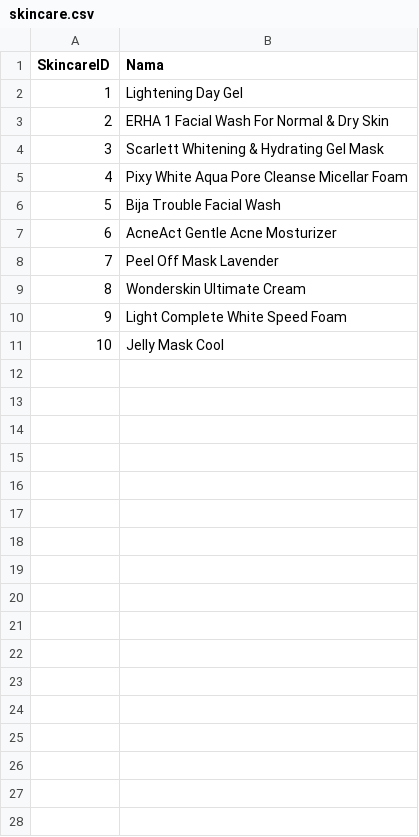
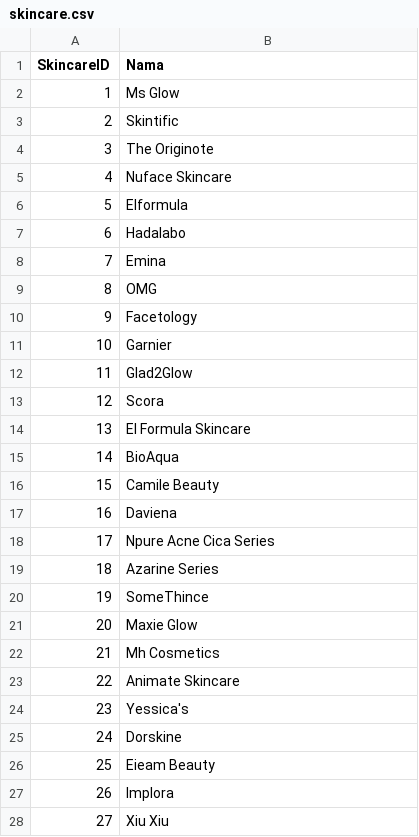
Before and after one commit to aidilnasirn/siskom, a CSV file: skincare.csv, drawn as a sheet; only a part is shown; the diff covers the shown part only.

Commit message:
Update skincare.csv

```diff
--- a/skincare.csv
+++ b/skincare.csv
@@ -1,11 +1,28 @@
 SkincareID,Nama
-1,Lightening Day Gel
-2,ERHA 1 Facial Wash For Normal & Dry Skin
-3,Scarlett Whitening & Hydrating Gel Mask
-4,Pixy White Aqua Pore Cleanse Micellar Foam
-5,Bija Trouble Facial Wash
-6,AcneAct Gentle Acne Mosturizer
-7,Peel Off Mask Lavender
-8,Wonderskin Ultimate Cream
-9,Light Complete White Speed Foam
-10,Jelly Mask Cool
+1,Ms Glow
+2,Skintific
+3,The Originote
+4,Nuface Skincare
+5,Elformula
+6,Hadalabo
+7,Emina
+8,OMG
+9,Facetology
+10,Garnier
+11,Glad2Glow
+12,Scora
+13,El Formula Skincare
+14,BioAqua
+15,Camile Beauty
+16,Daviena
+17,Npure Acne Cica Series
+18,Azarine Series
+19,SomeThince
+20,Maxie Glow
+21,Mh Cosmetics
+22,Animate Skincare
+23,Yessica's
+24,Dorskine
+25,Eieam Beauty
+26,Implora
+27,Xiu Xiu
```
Also changed, not shown: 1 added row elsewhere in this file.
